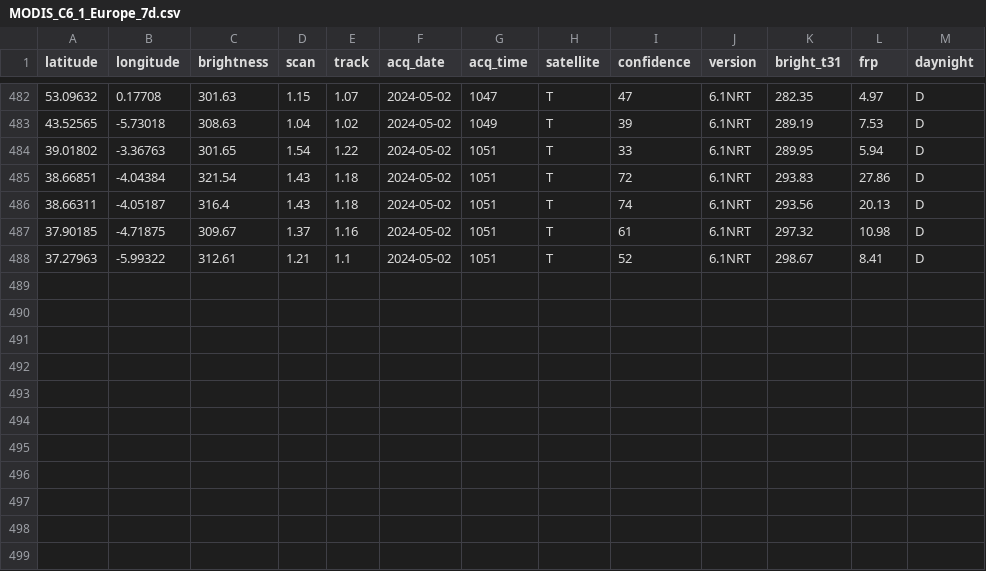
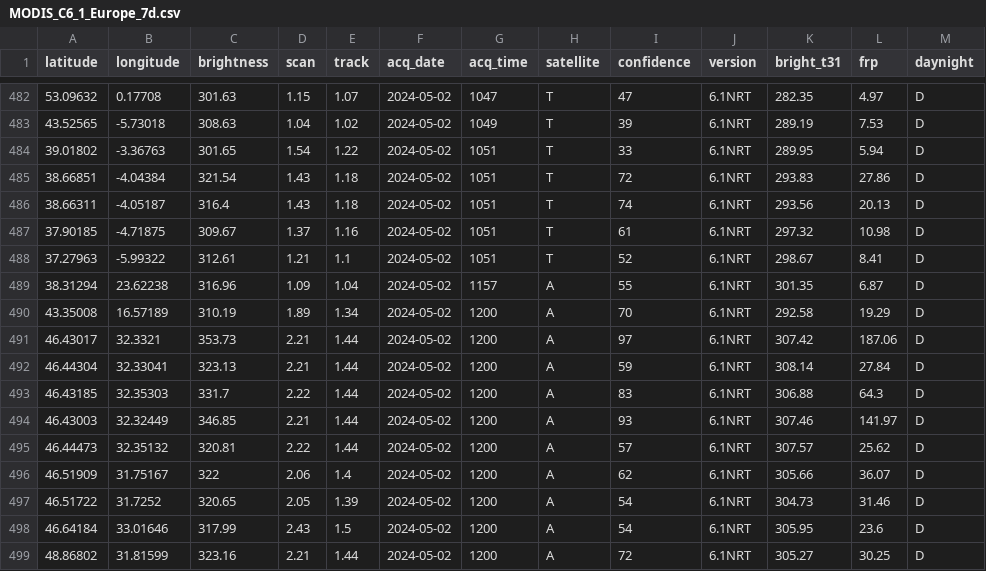
Before and after one commit to gjrichter/data, a CSV file: MODIS_C6_1_Europe_7d.csv, drawn as a sheet; only a part is shown, gaps mark what is left out.

```diff
--- a/MODIS_C6_1_Europe_7d.csv
+++ b/MODIS_C6_1_Europe_7d.csv
@@ -488 +488,12 @@ latitude,longitude,brightness,scan,track,acq_date,acq_time,satellite,confidence,
 37.27963,-5.99322,312.61,1.21,1.1,2024-05-02,1051,T,52,6.1NRT,298.67,8.41,D
+38.31294,23.62238,316.96,1.09,1.04,2024-05-02,1157,A,55,6.1NRT,301.35,6.87,D
+43.35008,16.57189,310.19,1.89,1.34,2024-05-02,1200,A,70,6.1NRT,292.58,19.29,D
+46.43017,32.3321,353.73,2.21,1.44,2024-05-02,1200,A,97,6.1NRT,307.42,187.06,D
+46.44304,32.33041,323.13,2.21,1.44,2024-05-02,1200,A,59,6.1NRT,308.14,27.84,D
+46.43185,32.35303,331.7,2.22,1.44,2024-05-02,1200,A,83,6.1NRT,306.88,64.3,D
+46.43003,32.32449,346.85,2.21,1.44,2024-05-02,1200,A,93,6.1NRT,307.46,141.97,D
+46.44473,32.35132,320.81,2.22,1.44,2024-05-02,1200,A,57,6.1NRT,307.57,25.62,D
+46.51909,31.75167,322,2.06,1.4,2024-05-02,1200,A,62,6.1NRT,305.66,36.07,D
+46.51722,31.7252,320.65,2.05,1.39,2024-05-02,1200,A,54,6.1NRT,304.73,31.46,D
+46.64184,33.01646,317.99,2.43,1.5,2024-05-02,1200,A,54,6.1NRT,305.95,23.6,D
+48.86802,31.81599,323.16,2.21,1.44,2024-05-02,1200,A,72,6.1NRT,305.27,30.25,D
```
